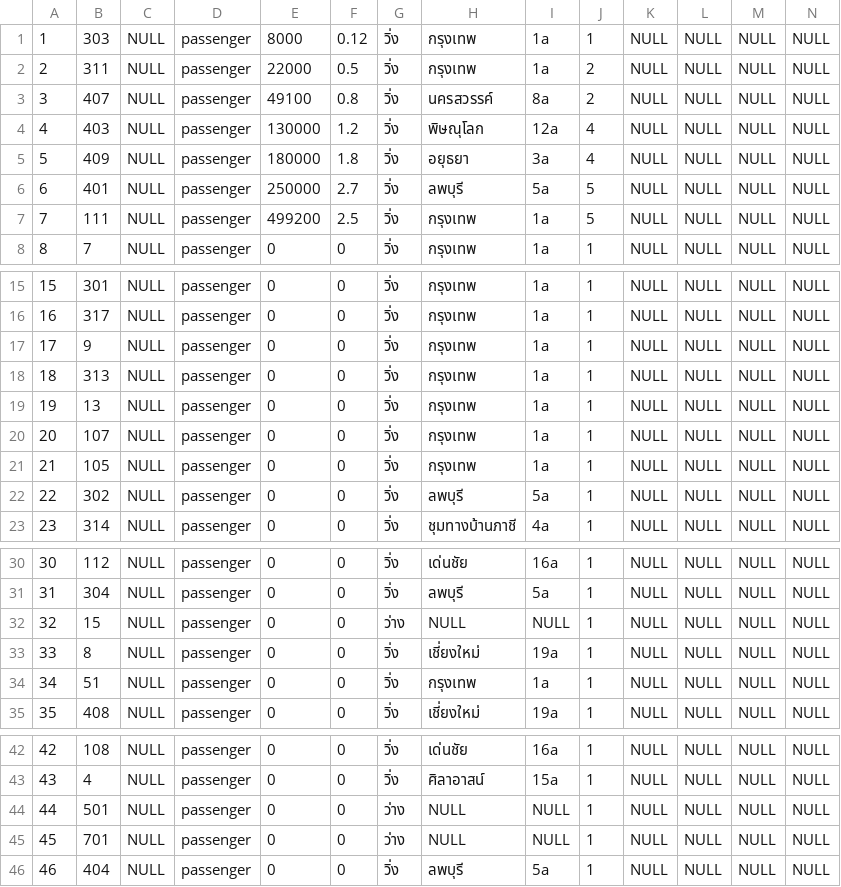
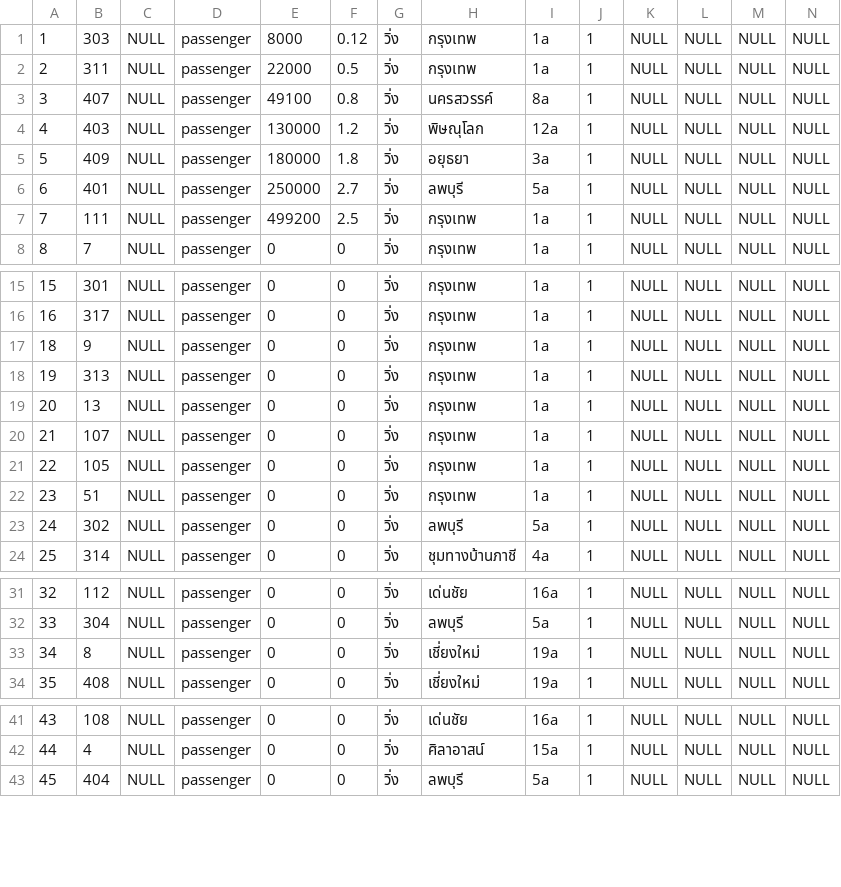
Before and after one commit to deoxe369/EMU-project, a CSV file: public/EMU data/_TRAIN_SET_.csv, drawn as a sheet; only a part is shown, gaps mark what is left out; removed rows and columns are numbered as before the commit, all else as after; the diff names each change by its address in the sheet, - before the commit and + after, or states it on an @@ line.

```diff
--- a/public/EMU data/_TRAIN_SET_.csv
+++ b/public/EMU data/_TRAIN_SET_.csv
-J2:J3: 2
+J2:J3: 1
-J4:J5: 4
+J4:J5: 1
-J6:J7: 5
+J6:J7: 1
@@ column A renumbered from row 17 down @@
@@ row 34 moved to row 22: 23 @@
-row 32: 32 | 15 | NULL | passenger | 0 | 0 | ว่าง | NULL | NULL | 1 | NULL | NULL | NULL | NULL
-row 44: 44 | 501 | NULL | passenger | 0 | 0 | ว่าง | NULL | NULL | 1 | NULL | NULL | NULL | NULL
-row 45: 45 | 701 | NULL | passenger | 0 | 0 | ว่าง | NULL | NULL | 1 | NULL | NULL | NULL | NULL
```
Also changed, not shown: public/EMU data/_PART_CARS_.csv, public/EMU data/_PART_MODEL_.csv, 8 other files.
